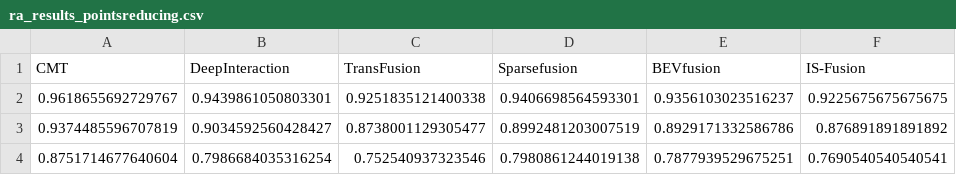
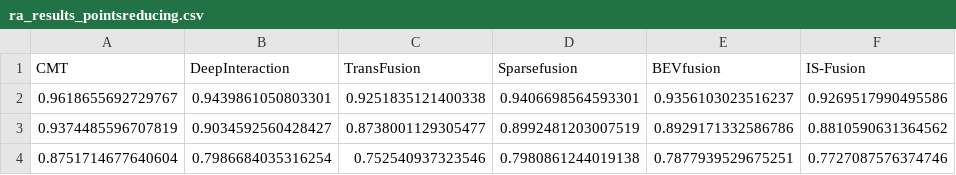
Before and after one commit to ika-rwth-aachen/MultiCorrupt, a CSV file: evaluation/ra_results_pointsreducing.csv, drawn as a sheet.

```diff
--- a/evaluation/ra_results_pointsreducing.csv
+++ b/evaluation/ra_results_pointsreducing.csv
@@ -1,4 +1,4 @@
 CMT,DeepInteraction,TransFusion,Sparsefusion,BEVfusion,IS-Fusion
-0.9618655692729767,0.9439861050803301,0.9251835121400338,0.9406698564593301,0.9356103023516237,0.9225675675675675
-0.9374485596707819,0.9034592560428427,0.8738001129305477,0.8992481203007519,0.8929171332586786,0.876891891891892
-0.8751714677640604,0.7986684035316254,0.752540937323546,0.7980861244019138,0.7877939529675251,0.7690540540540541
+0.9618655692729767,0.9439861050803301,0.9251835121400338,0.9406698564593301,0.9356103023516237,0.9269517990495586
+0.9374485596707819,0.9034592560428427,0.8738001129305477,0.8992481203007519,0.8929171332586786,0.8810590631364562
+0.8751714677640604,0.7986684035316254,0.752540937323546,0.7980861244019138,0.7877939529675251,0.7727087576374746
```
Also changed, not shown: evaluation/evaluations_nds.csv, evaluation/ra_results.csv, 13 other files.
